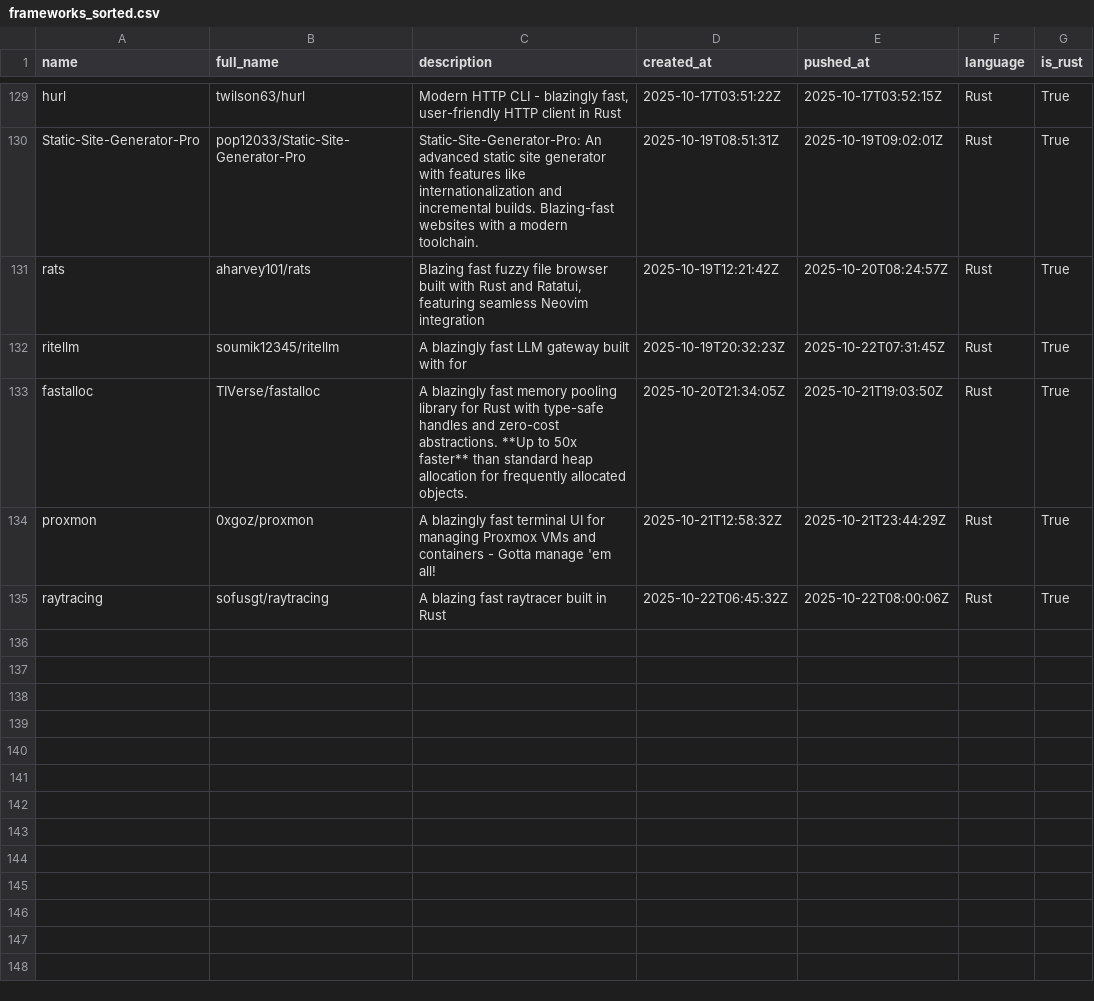
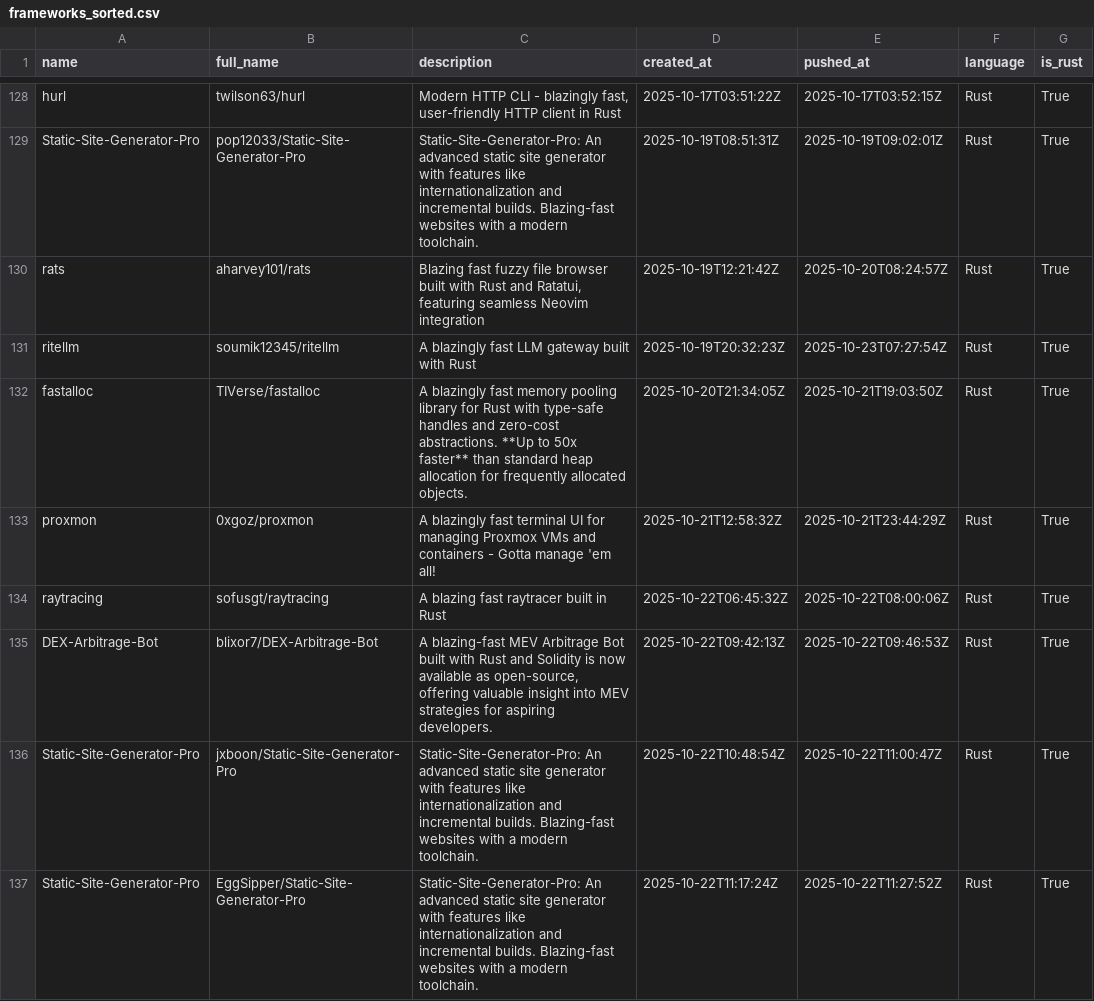
Before and after one commit to ninpnin/days-since-blazingly-fast, a CSV file: data/frameworks_sorted.csv, drawn as a sheet; only a part is shown, gaps mark what is left out; the diff covers the shown part only.

```diff
--- a/data/frameworks_sorted.csv
+++ b/data/frameworks_sorted.csv
@@ -131,3 +130,3 @@ Static-Site-Generator-Pro,pop12033/Static-Site-Generator-Pro, Static-Site-Genera
 rats,aharvey101/rats," Blazing fast fuzzy file browser built with Rust and Ratatui, featuring seamless Neovim integration",2025-10-19T12:21:42Z,2025-10-20T08:24:57Z,Rust,True
-ritellm,soumik12345/ritellm,A blazingly fast LLM gateway built with  for ,2025-10-19T20:32:23Z,2025-10-22T07:31:45Z,Rust,True
+ritellm,soumik12345/ritellm,A blazingly fast LLM gateway built with Rust ,2025-10-19T20:32:23Z,2025-10-23T07:27:54Z,Rust,True
 fastalloc,TIVerse/fastalloc,A blazingly fast memory pooling library for Rust with type-safe handles and zero-cost abstractions. **Up to 50x faster** than standard heap allocation for frequently allocated objects.,2025-10-20T21:34:05Z,2025-10-21T19:03:50Z,Rust,True
@@ -135 +134,4 @@ proxmon,0xgoz/proxmon,A blazingly fast terminal UI for managing Proxmox VMs and
 raytracing,sofusgt/raytracing,A blazing fast raytracer built in Rust,2025-10-22T06:45:32Z,2025-10-22T08:00:06Z,Rust,True
+DEX-Arbitrage-Bot,blixor7/DEX-Arbitrage-Bot,"A blazing-fast MEV Arbitrage Bot built with Rust and Solidity is now available as open-source, offering valuable insight into MEV strategies for aspiring developers.",2025-10-22T09:42:13Z,2025-10-22T09:46:53Z,Rust,True
+Static-Site-Generator-Pro,jxboon/Static-Site-Generator-Pro, Static-Site-Generator-Pro: An advanced static site generator with features like internationalization and incremental builds.  Blazing-fast websites with a modern toolchain. ,2025-10-22T10:48:54Z,2025-10-22T11:00:47Z,Rust,True
+Static-Site-Generator-Pro,EggSipper/Static-Site-Generator-Pro, Static-Site-Generator-Pro: An advanced static site generator with features like internationalization and incremental builds.  Blazing-fast websites with a modern toolchain. ,2025-10-22T11:17:24Z,2025-10-22T11:27:52Z,Rust,True
```
Also changed, not shown: 10 added rows, 5 removed rows and 35 edited cells elsewhere in this file, data/aggregated_results.csv, data/sample.csv, 6 other files.
